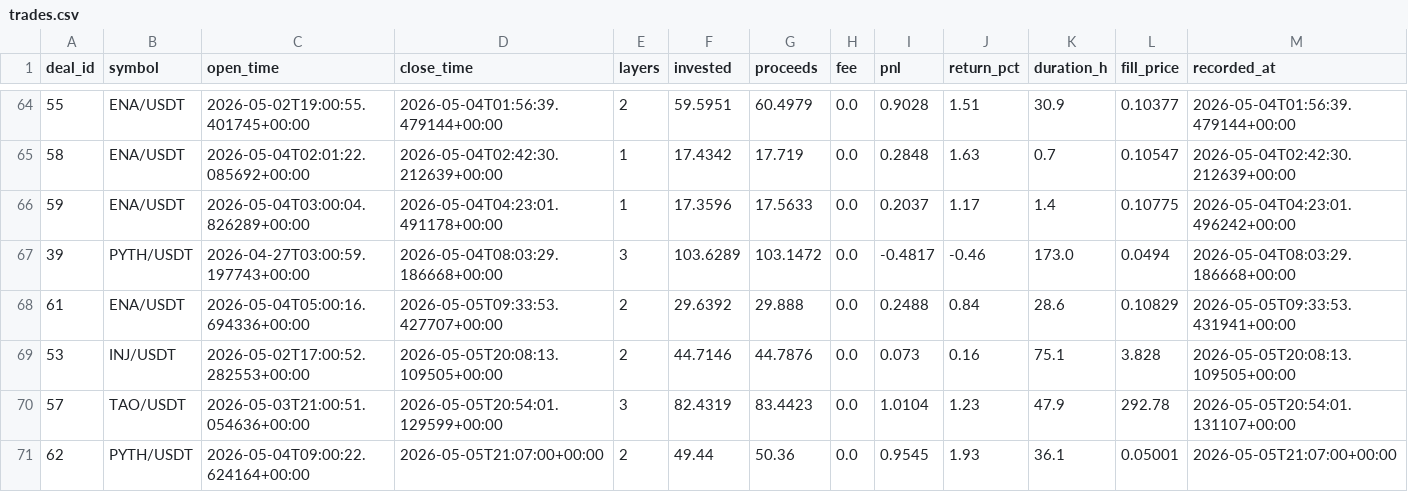
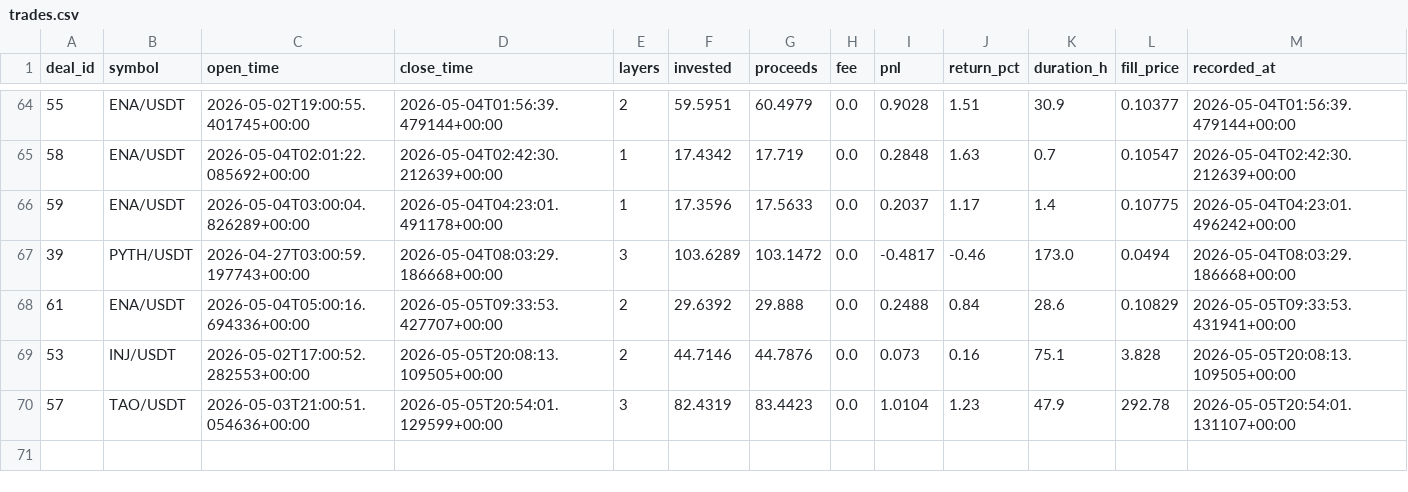
Before and after one commit to halo-effects/adaptive-intelligence-trading, a CSV file: docs/data/v14-pm-live/trades.csv, drawn as a sheet; only a part is shown, gaps mark what is left out.

Commit message:
Data sync 2026-05-05 14:53

```diff
--- a/docs/data/v14-pm-live/trades.csv
+++ b/docs/data/v14-pm-live/trades.csv
@@ -70,2 +70 @@ deal_id,symbol,open_time,close_time,layers,invested,proceeds,fee,pnl,return_pct,
 57,TAO/USDT,2026-05-03T21:00:51.054636+00:00,2026-05-05T20:54:01.129599+00:00,3,82.4319,83.4423,0.0,1.0104,1.23,47.9,292.78,2026-05-05T20:54:01.131107+00:00
-62,PYTH/USDT,2026-05-04T09:00:22.624164+00:00,2026-05-05T21:07:00+00:00,2,49.44,50.36,0.0,0.9545,1.93,36.1,0.05001,2026-05-05T21:07:00+00:00
```
Also changed, not shown: 4 other files.
